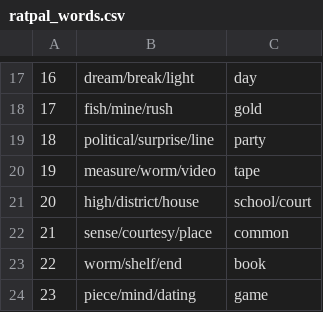
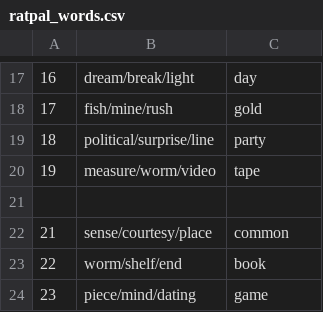
Before and after one commit to koneill1994/pal_otree_all, a CSV file: ratpal_words.csv, drawn as a sheet; only a part is shown, gaps mark what is left out.

Commit message:
Removing weird word

```diff
--- a/ratpal_words.csv
+++ b/ratpal_words.csv
@@ -20,3 +20,3 @@
 "19","measure/worm/video","tape"
-"20","high/district/house","school/court"
+
 "21","sense/courtesy/place","common"
```
